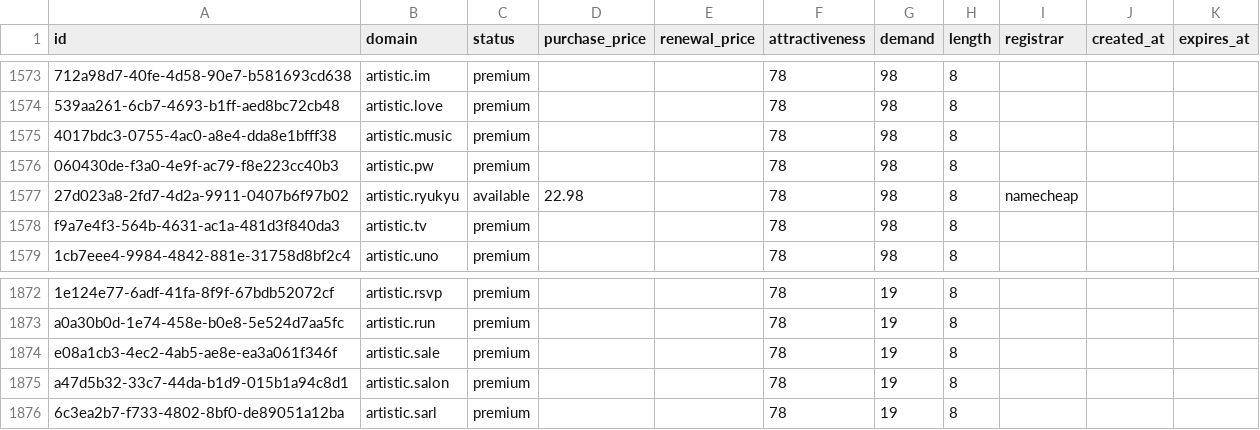
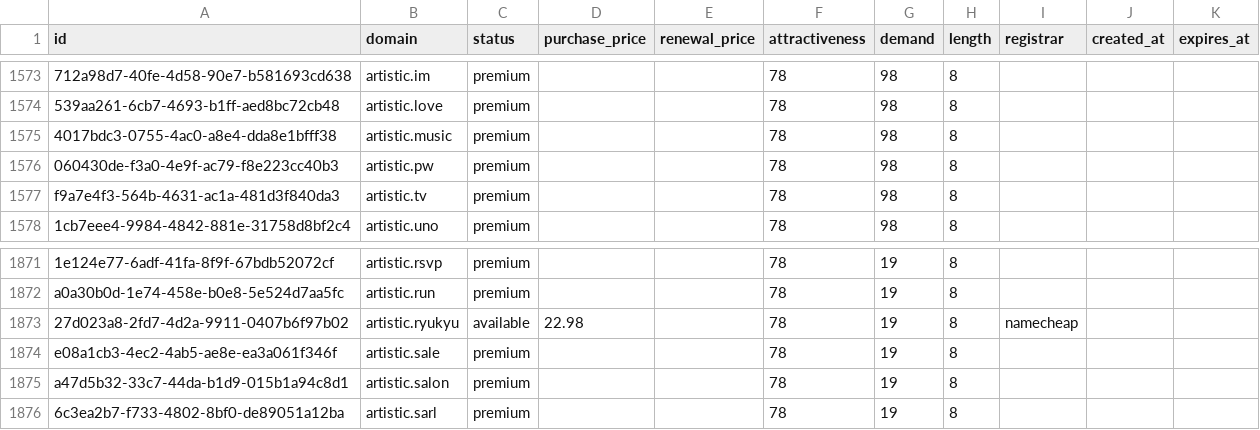
Before and after one commit to UniqueDomains/arts-oneword-domains, a CSV file: arts.csv, drawn as a sheet; only a part is shown, gaps mark what is left out; removed rows and columns are numbered as before the commit, all else as after; the diff names each change by its address in the sheet, - before the commit and + after, or states it on an @@ line.

Commit message:
Domains update

```diff
--- a/arts.csv
+++ b/arts.csv
-row 1577: 27d023a8-2fd7-4d2a-9911-0407b6f97b02 | artistic.ryukyu | available | 22.98 |  | 78 | 98 | 8 | namecheap
+row 1873: 27d023a8-2fd7-4d2a-9911-0407b6f97b02 | artistic.ryukyu | available | 22.98 |  | 78 | 19 | 8 | namecheap
```
Also changed, not shown: 4 other files.
